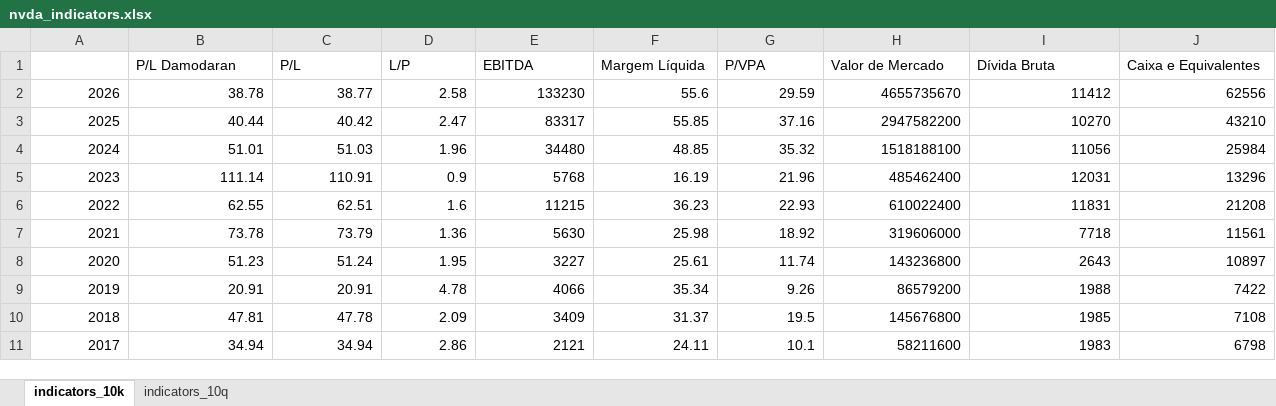
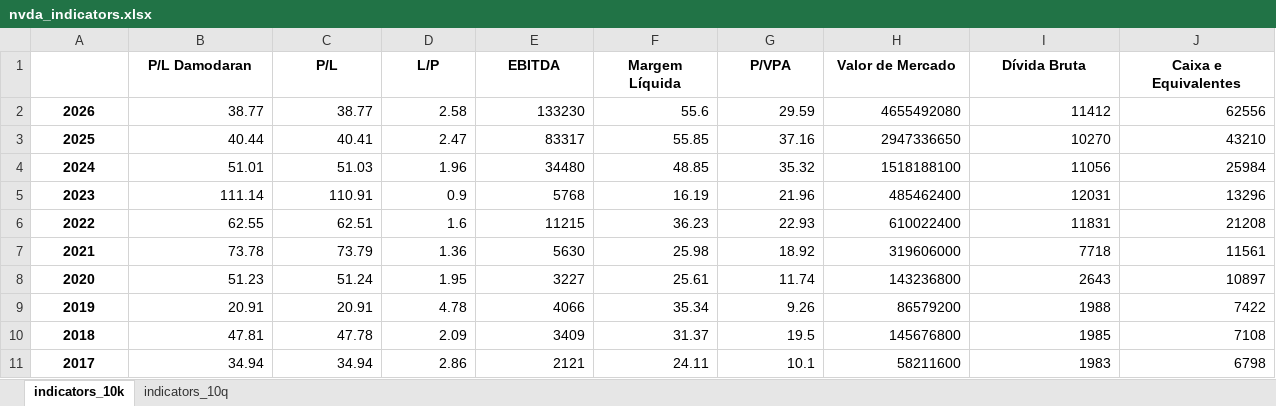
Before and after one commit to vsaito10/analise-fundamentalista, an Excel workbook: analise_eua/semicondutores/nvidia/nvda_indicators.xlsx, sheet indicators_10k, drawn as a sheet; only a part is shown; values as stored, in another font and other column widths than the file's, no borders; the diff covers the shown part only; the diff names each change by its address in the sheet, - before the commit and + after, or states it on an @@ line.

```diff
--- a/analise_eua/semicondutores/nvidia/nvda_indicators.xlsx (sheet indicators_10k)
+++ b/analise_eua/semicondutores/nvidia/nvda_indicators.xlsx (sheet indicators_10k)
@@ B1:J1 bold: off → on, alignment: left → center @@
@@ A2:A11 bold: off → on, alignment: right → center @@
-B2 (P/L Damodaran): 38.78
+B2 (P/L Damodaran): 38.77
-H2 (Valor de Mercado): 4655735670
+H2 (Valor de Mercado): 4655492080
-C3 (P/L): 40.42
+C3 (P/L): 40.41
-H3 (Valor de Mercado): 2947582200
+H3 (Valor de Mercado): 2947336650
```
Also changed, not shown: cell formats elsewhere in this sheet, sheet indicators_10q, analise_eua/semicondutores/nvidia/nvda_10q.xlsx.
